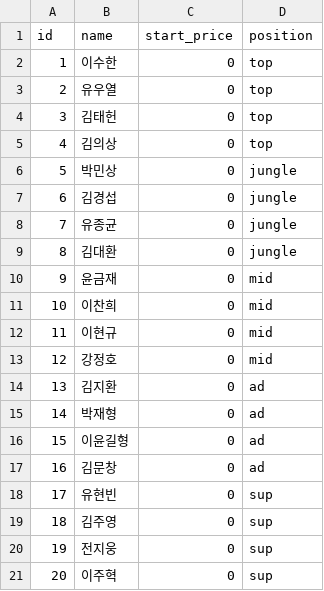
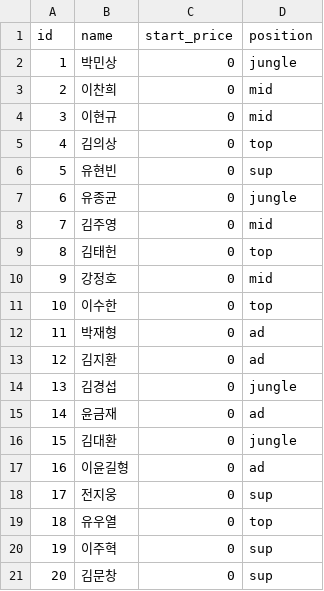
Before and after one commit to dldrks123/TheUlim_Auction, a CSV file: data/items.csv, drawn as a sheet.

Commit message:
Update items.csv

```diff
--- a/data/items.csv
+++ b/data/items.csv
@@ -1,21 +1,21 @@
 id,name,start_price,position
-1,이수한,0,top
-2,유우열,0,top
-3,김태헌,0,top
+1,박민상,0,jungle
+2,이찬희,0,mid
+3,이현규,0,mid
 4,김의상,0,top
-5,박민상,0,jungle
-6,김경섭,0,jungle
-7,유종균,0,jungle
-8,김대환,0,jungle
-9,윤금재,0,mid
-10,이찬희,0,mid
-11,이현규,0,mid
-12,강정호,0,mid
-13,김지환,0,ad
-14,박재형,0,ad
-15,이윤길형,0,ad
-16,김문창,0,ad
-17,유현빈,0,sup
-18,김주영,0,sup
-19,전지웅,0,sup
-20,이주혁,0,sup
+5,유현빈,0,sup
+6,유종균,0,jungle
+7,김주영,0,mid
+8,김태헌,0,top
+9,강정호,0,mid
+10,이수한,0,top
+11,박재형,0,ad
+12,김지환,0,ad
+13,김경섭,0,jungle
+14,윤금재,0,ad
+15,김대환,0,jungle
+16,이윤길형,0,ad
+17,전지웅,0,sup
+18,유우열,0,top
+19,이주혁,0,sup
+20,김문창,0,sup
```
